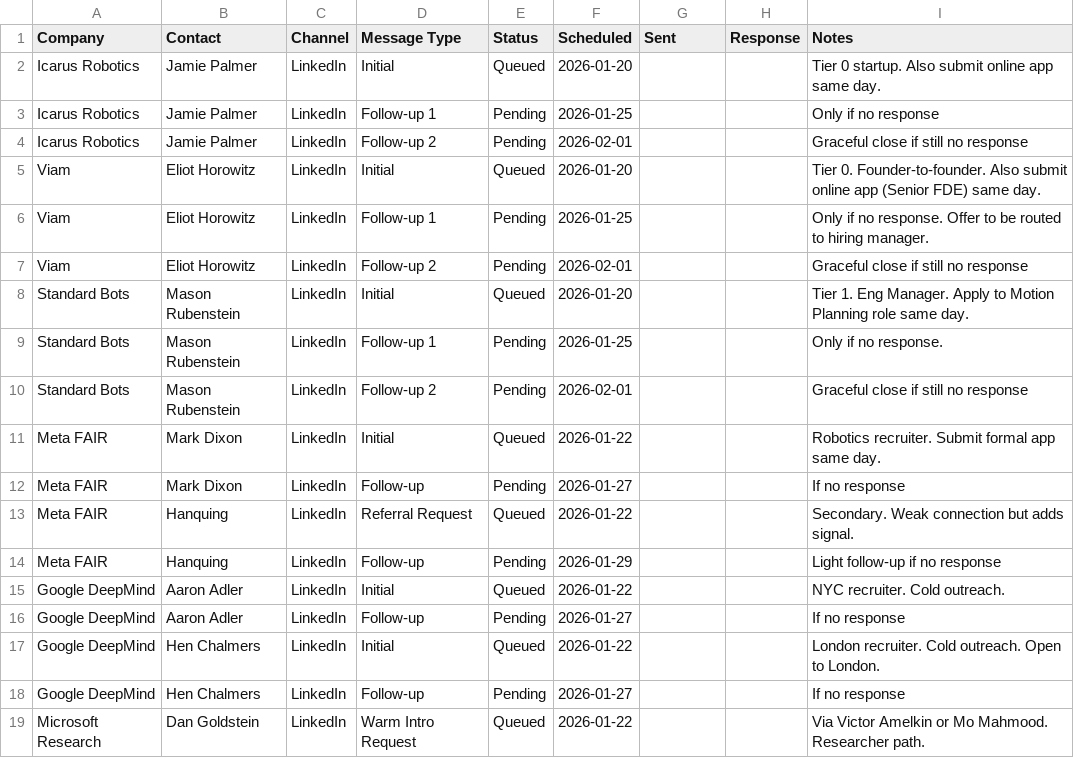
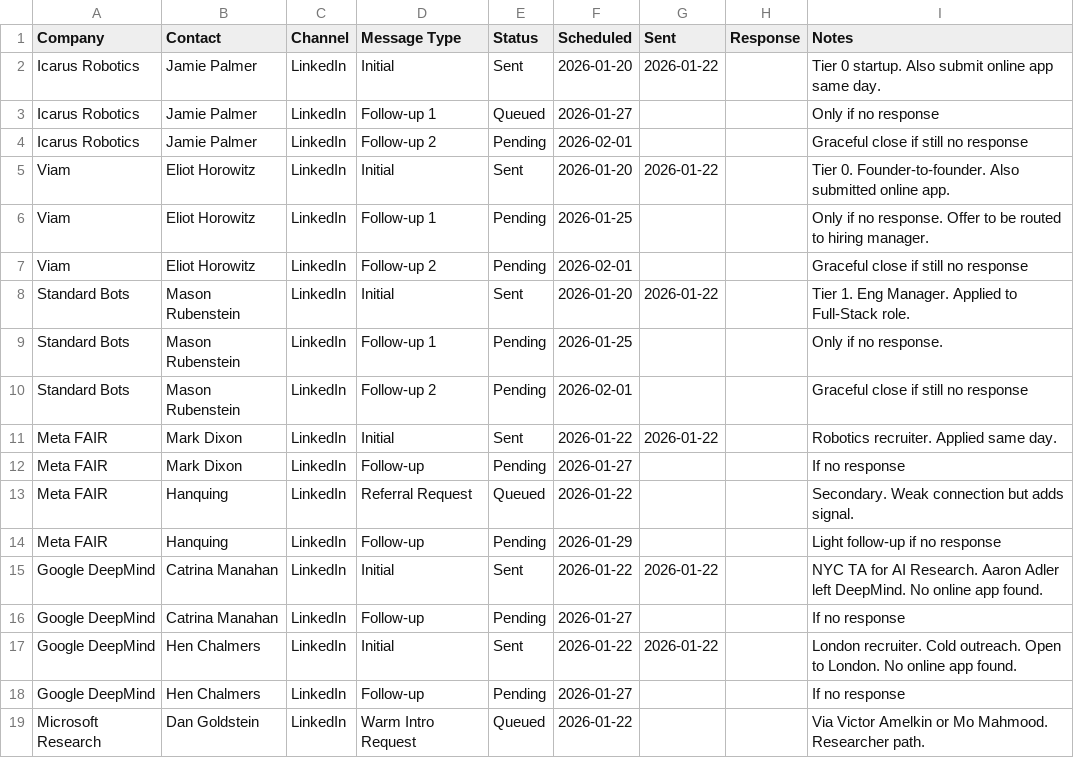
Before and after one commit to MarkMote/personal-agent, a CSV file: data/outreach_queue.csv, drawn as a sheet; only a part is shown.

```diff
--- a/data/outreach_queue.csv
+++ b/data/outreach_queue.csv
@@ -1,12 +1,12 @@
 "Company","Contact","Channel","Message Type","Status","Scheduled","Sent","Response","Notes"
-"Icarus Robotics","Jamie Palmer","LinkedIn","Initial","Queued","2026-01-20","","","Tier 0 startup. Also submit online app same day."
-"Icarus Robotics","Jamie Palmer","LinkedIn","Follow-up 1","Pending","2026-01-25","","","Only if no response"
+"Icarus Robotics","Jamie Palmer","LinkedIn","Initial","Sent","2026-01-20","2026-01-22","","Tier 0 startup. Also submit online app same day."
+"Icarus Robotics","Jamie Palmer","LinkedIn","Follow-up 1","Queued","2026-01-27","","","Only if no response"
 "Icarus Robotics","Jamie Palmer","LinkedIn","Follow-up 2","Pending","2026-02-01","","","Graceful close if still no response"
-"Viam","Eliot Horowitz","LinkedIn","Initial","Queued","2026-01-20","","","Tier 0. Founder-to-founder. Also submit online app (Senior FDE) same day."
+"Viam","Eliot Horowitz","LinkedIn","Initial","Sent","2026-01-20","2026-01-22","","Tier 0. Founder-to-founder. Also submitted online app."
 "Viam","Eliot Horowitz","LinkedIn","Follow-up 1","Pending","2026-01-25","","","Only if no response. Offer to be routed to hiring manager."
 "Viam","Eliot Horowitz","LinkedIn","Follow-up 2","Pending","2026-02-01","","","Graceful close if still no response"
-"Standard Bots","Mason Rubenstein","LinkedIn","Initial","Queued","2026-01-20","","","Tier 1. Eng Manager. Apply to Motion Planning role same day."
+"Standard Bots","Mason Rubenstein","LinkedIn","Initial","Sent","2026-01-20","2026-01-22","","Tier 1. Eng Manager. Applied to Full-Stack role."
 "Standard Bots","Mason Rubenstein","LinkedIn","Follow-up 1","Pending","2026-01-25","","","Only if no response."
 "Standard Bots","Mason Rubenstein","LinkedIn","Follow-up 2","Pending","2026-02-01","","","Graceful close if still no response"
-"Meta FAIR","Mark Dixon","LinkedIn","Initial","Queued","2026-01-22","","","Robotics recruiter. Submit formal app same day."
+"Meta FAIR","Mark Dixon","LinkedIn","Initial","Sent","2026-01-22","2026-01-22","","Robotics recruiter. Applied same day."
 "Meta FAIR","Mark Dixon","LinkedIn","Follow-up","Pending","2026-01-27","","","If no response"
@@ -14,5 +14,5 @@
 "Meta FAIR","Hanquing","LinkedIn","Follow-up","Pending","2026-01-29","","","Light follow-up if no response"
-"Google DeepMind","Aaron Adler","LinkedIn","Initial","Queued","2026-01-22","","","NYC recruiter. Cold outreach."
-"Google DeepMind","Aaron Adler","LinkedIn","Follow-up","Pending","2026-01-27","","","If no response"
-"Google DeepMind","Hen Chalmers","LinkedIn","Initial","Queued","2026-01-22","","","London recruiter. Cold outreach. Open to London."
+"Google DeepMind","Catrina Manahan","LinkedIn","Initial","Sent","2026-01-22","2026-01-22","","NYC TA for AI Research. Aaron Adler left DeepMind. No online app found."
+"Google DeepMind","Catrina Manahan","LinkedIn","Follow-up","Pending","2026-01-27","","","If no response"
+"Google DeepMind","Hen Chalmers","LinkedIn","Initial","Sent","2026-01-22","2026-01-22","","London recruiter. Cold outreach. Open to London. No online app found."
 "Google DeepMind","Hen Chalmers","LinkedIn","Follow-up","Pending","2026-01-27","","","If no response"
```
Also changed, not shown: data/tracker.csv, 14 other files.
